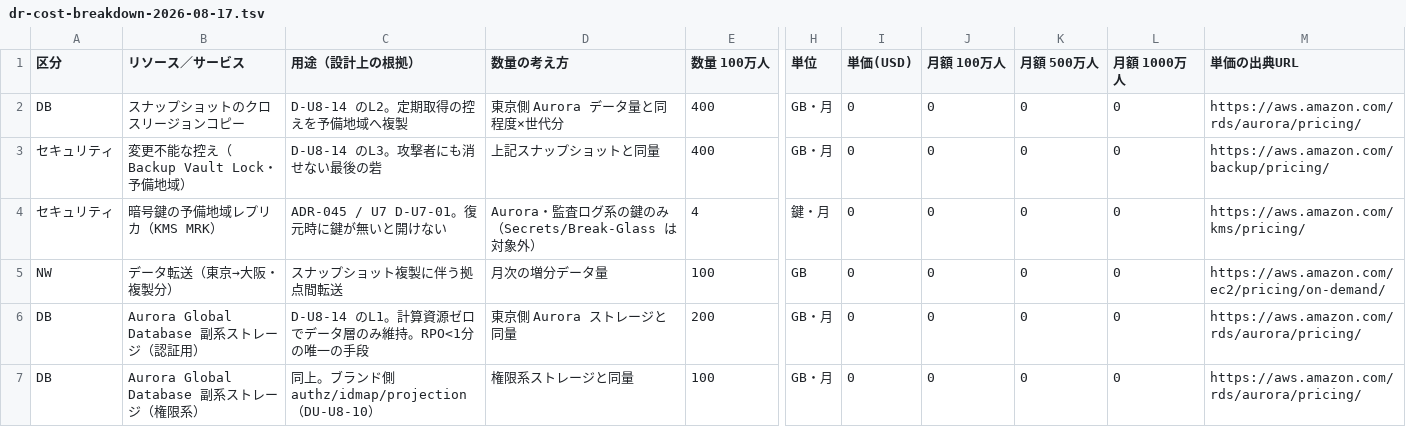
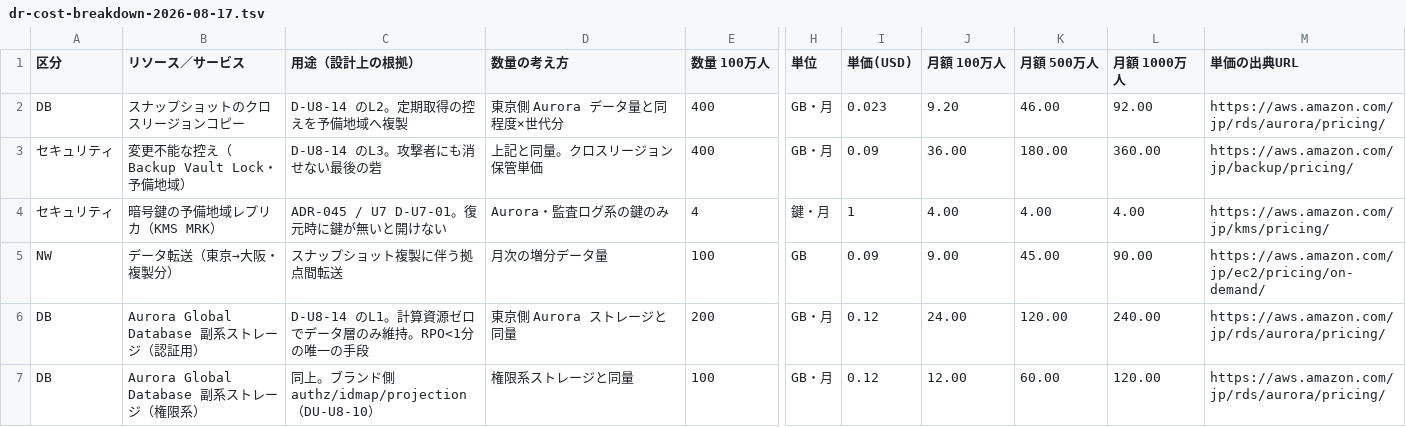
Before and after one commit to suepie/aws-atuh-poc, a TSV file: doc/basic-design/research/dr-cost-breakdown-2026-08-17.tsv, drawn as a sheet; only a part is shown, gaps mark what is left out; the diff covers the shown part only; the diff names each change by its address in the sheet, - before the commit and + after, or states it on an @@ line.

Commit message:
DR 案別の月額を AWS 公式料金から算出し Q04 に反映
AWS Price List Bulk API（静的CSV）から東京 ap-northeast-1・大阪 ap-northeast-3 の
単価を取得し、DR 案別リソース一覧 20 項目の月額を確定。
公式料金ページは地域選択が JS 依存で WebFetch では取得不可のため API を使用。

取得した主な単価（2026-08-17）:
- Aurora ストレージ 0.12 USD/GB-月（東京・大阪同額）/ I/O 0.00000024 USD/件
  / バックアップ 0.023 USD/GB-月 / db.r7g.xlarge 0.664 USD/時（大阪・標準）
- EC2 m5.xlarge 0.248 USD/時 / EBS gp3 0.096 USD/GB-月
- ALB・NLB 0.0243 USD/時 / VPCエンドポイント 0.014 USD/時
- S3 0.025 USD/GB-月 / ECR 0.10 USD/GB-月 / KMS 1.0 USD/鍵-月
- AWS Backup クロスリージョン 0.09 USD/GB / DynamoDB 複製書込 0.00000089 USD/件
- ROSA 制御 0.25 USD/クラスタ時 / ワーカー 0.171 USD/4vCPU時

大阪側の追加月額（150円/USD、100万人→1000万人）:
- 案① コールド    約 0.9 万円 → 約 8 万円
- 案② 複製のみ    約 1.7 万円 → 約 16 万円
- 案③ 常時稼働    約 38 万円  → 約 53 万円

Q04 に金額と「①→②の差は月1万円弱でデータ喪失が数時間→1分未満に変わる／
②→③の差は月36万円で買えるのは復旧の速さだけ」という読み方を明記。
費用がかかるのは復旧の速さであってデータ保全は比較的安価である点を可視化。

```diff
--- a/doc/basic-design/research/dr-cost-breakdown-2026-08-17.tsv
+++ b/doc/basic-design/research/dr-cost-breakdown-2026-08-17.tsv
-I2 (単価(USD)): 0
+I2 (単価(USD)): 0.023
-J2 (月額 100万人): 0
+J2 (月額 100万人): 9.20
-K2 (月額 500万人): 0
+K2 (月額 500万人): 46.00
-L2 (月額 1000万人): 0
+L2 (月額 1000万人): 92.00
-M2 (単価の出典URL): https://aws.amazon.com/rds/aurora/pricing/
+M2 (単価の出典URL): https://aws.amazon.com/jp/rds/aurora/pricing/
-D3 (数量の考え方): 上記スナップショットと同量
+D3 (数量の考え方): 上記と同量。クロスリージョン保管単価
-I3 (単価(USD)): 0
+I3 (単価(USD)): 0.09
-J3 (月額 100万人): 0
+J3 (月額 100万人): 36.00
-K3 (月額 500万人): 0
+K3 (月額 500万人): 180.00
-L3 (月額 1000万人): 0
+L3 (月額 1000万人): 360.00
-M3 (単価の出典URL): https://aws.amazon.com/backup/pricing/
+M3 (単価の出典URL): https://aws.amazon.com/jp/backup/pricing/
-D4 (数量の考え方): Aurora・監査ログ系の鍵のみ（Secrets/Break-Glass は対象外）
+D4 (数量の考え方): Aurora・監査ログ系の鍵のみ
-I4 (単価(USD)): 0
+I4 (単価(USD)): 1
-J4 (月額 100万人): 0
+J4 (月額 100万人): 4.00
-K4 (月額 500万人): 0
+K4 (月額 500万人): 4.00
-L4 (月額 1000万人): 0
+L4 (月額 1000万人): 4.00
-M4 (単価の出典URL): https://aws.amazon.com/kms/pricing/
+M4 (単価の出典URL): https://aws.amazon.com/jp/kms/pricing/
-I5 (単価(USD)): 0
+I5 (単価(USD)): 0.09
-J5 (月額 100万人): 0
+J5 (月額 100万人): 9.00
-K5 (月額 500万人): 0
+K5 (月額 500万人): 45.00
-L5 (月額 1000万人): 0
+L5 (月額 1000万人): 90.00
-M5 (単価の出典URL): https://aws.amazon.com/ec2/pricing/on-demand/
+M5 (単価の出典URL): https://aws.amazon.com/jp/ec2/pricing/on-demand/
-I6:I7 (単価(USD)): 0
+I6:I7 (単価(USD)): 0.12
-J6 (月額 100万人): 0
+J6 (月額 100万人): 24.00
-K6 (月額 500万人): 0
+K6 (月額 500万人): 120.00
-L6 (月額 1000万人): 0
+L6 (月額 1000万人): 240.00
-M6:M7 (単価の出典URL): https://aws.amazon.com/rds/aurora/pricing/
+M6:M7 (単価の出典URL): https://aws.amazon.com/jp/rds/aurora/pricing/
-J7 (月額 100万人): 0
+J7 (月額 100万人): 12.00
-K7 (月額 500万人): 0
+K7 (月額 500万人): 60.00
-L7 (月額 1000万人): 0
+L7 (月額 1000万人): 120.00
```
Also changed, not shown: 82 edited cells elsewhere in this file, doc/requirements/customer-questionnaire/questionnaire-94q-part1.tsv, doc/requirements/customer-questionnaire/questionnaire-94q.tsv, 1 other file.
